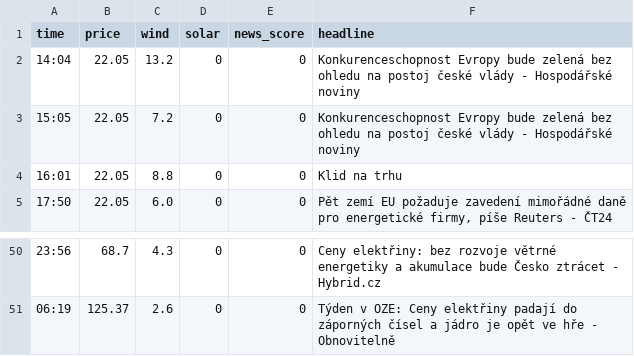
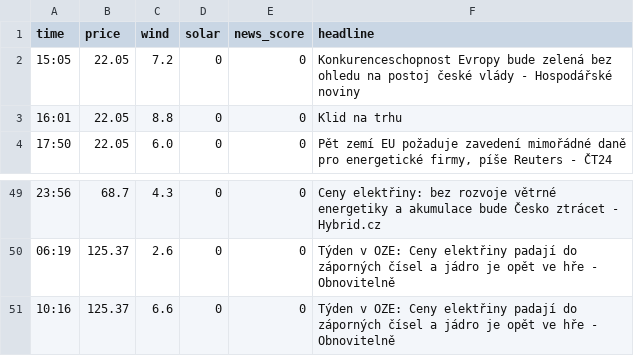
Before and after one commit to rousmartin0-netizen/energy-ai-startup, a CSV file: market_history.csv, drawn as a sheet; only a part is shown, gaps mark what is left out; removed rows and columns are numbered as before the commit, all else as after; the diff names each change by its address in the sheet, - before the commit and + after, or states it on an @@ line.

Commit message:
Update market data [skip ci]

```diff
--- a/market_history.csv
+++ b/market_history.csv
-row 2: 14:04 | 22.05 | 13.2 | 0 | 0 | Konkurenceschopnost Evropy bude zelená bez ohledu na postoj české vlády - Hospodářské noviny
+row 51: 10:16 | 125.37 | 6.6 | 0 | 0 | Týden v OZE: Ceny elektřiny padají do záporných čísel a jádro je opět ve hře - Obnovitelně
```
